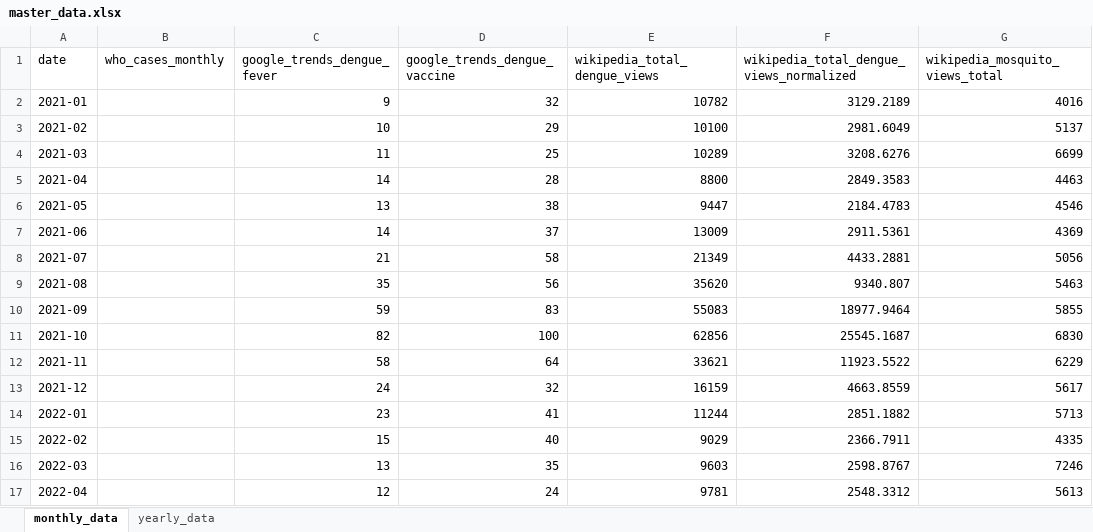
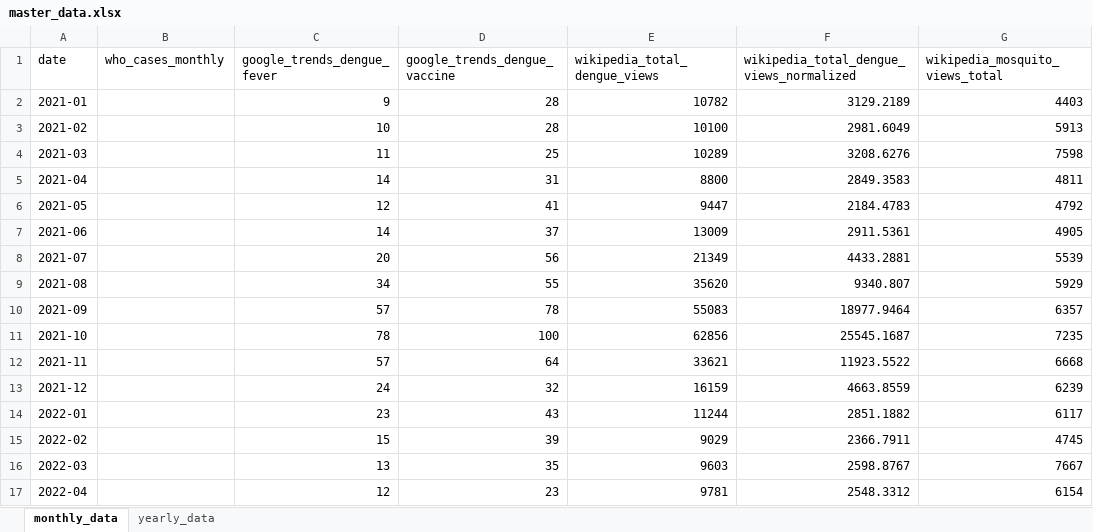
Before and after one commit to wukexin314-art/Nowcast-Dengue-in-India, an Excel workbook: dengue_updater/data/processed/master_data.xlsx, sheet monthly_data, drawn as a sheet; only a part is shown; values as stored, in another font and other column widths than the file's, no borders; the diff covers the shown part only; the diff names each change by its address in the sheet, - before the commit and + after, or states it on an @@ line.

```diff
--- a/dengue_updater/data/processed/master_data.xlsx (sheet monthly_data)
+++ b/dengue_updater/data/processed/master_data.xlsx (sheet monthly_data)
-D2 (google_trends_dengue_vaccine): 32
+D2 (google_trends_dengue_vaccine): 28
-G2 (wikipedia_mosquito_views_total): 4016
+G2 (wikipedia_mosquito_views_total): 4403
-D3 (google_trends_dengue_vaccine): 29
+D3 (google_trends_dengue_vaccine): 28
-G3 (wikipedia_mosquito_views_total): 5137
+G3 (wikipedia_mosquito_views_total): 5913
-G4 (wikipedia_mosquito_views_total): 6699
+G4 (wikipedia_mosquito_views_total): 7598
-D5 (google_trends_dengue_vaccine): 28
+D5 (google_trends_dengue_vaccine): 31
-G5 (wikipedia_mosquito_views_total): 4463
+G5 (wikipedia_mosquito_views_total): 4811
-C6 (google_trends_dengue_fever): 13
+C6 (google_trends_dengue_fever): 12
-D6 (google_trends_dengue_vaccine): 38
+D6 (google_trends_dengue_vaccine): 41
-G6 (wikipedia_mosquito_views_total): 4546
+G6 (wikipedia_mosquito_views_total): 4792
-G7 (wikipedia_mosquito_views_total): 4369
+G7 (wikipedia_mosquito_views_total): 4905
-C8 (google_trends_dengue_fever): 21
+C8 (google_trends_dengue_fever): 20
-D8 (google_trends_dengue_vaccine): 58
+D8 (google_trends_dengue_vaccine): 56
-G8 (wikipedia_mosquito_views_total): 5056
+G8 (wikipedia_mosquito_views_total): 5539
-C9 (google_trends_dengue_fever): 35
+C9 (google_trends_dengue_fever): 34
-D9 (google_trends_dengue_vaccine): 56
+D9 (google_trends_dengue_vaccine): 55
-G9 (wikipedia_mosquito_views_total): 5463
+G9 (wikipedia_mosquito_views_total): 5929
-C10 (google_trends_dengue_fever): 59
+C10 (google_trends_dengue_fever): 57
-D10 (google_trends_dengue_vaccine): 83
+D10 (google_trends_dengue_vaccine): 78
-G10 (wikipedia_mosquito_views_total): 5855
+G10 (wikipedia_mosquito_views_total): 6357
-C11 (google_trends_dengue_fever): 82
+C11 (google_trends_dengue_fever): 78
-G11 (wikipedia_mosquito_views_total): 6830
+G11 (wikipedia_mosquito_views_total): 7235
-C12 (google_trends_dengue_fever): 58
+C12 (google_trends_dengue_fever): 57
-G12 (wikipedia_mosquito_views_total): 6229
+G12 (wikipedia_mosquito_views_total): 6668
-G13 (wikipedia_mosquito_views_total): 5617
+G13 (wikipedia_mosquito_views_total): 6239
-D14 (google_trends_dengue_vaccine): 41
+D14 (google_trends_dengue_vaccine): 43
-G14 (wikipedia_mosquito_views_total): 5713
+G14 (wikipedia_mosquito_views_total): 6117
-D15 (google_trends_dengue_vaccine): 40
+D15 (google_trends_dengue_vaccine): 39
-G15 (wikipedia_mosquito_views_total): 4335
+G15 (wikipedia_mosquito_views_total): 4745
-G16 (wikipedia_mosquito_views_total): 7246
+G16 (wikipedia_mosquito_views_total): 7667
-D17 (google_trends_dengue_vaccine): 24
+D17 (google_trends_dengue_vaccine): 23
-G17 (wikipedia_mosquito_views_total): 5613
+G17 (wikipedia_mosquito_views_total): 6154
```
Also changed, not shown: 1 added row and 113 edited cells elsewhere in this sheet, 2 other files.
